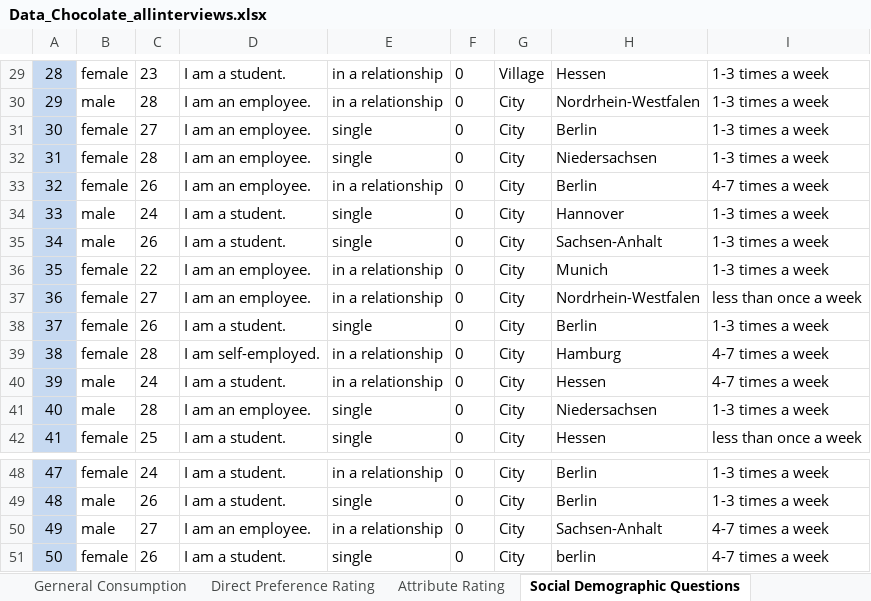
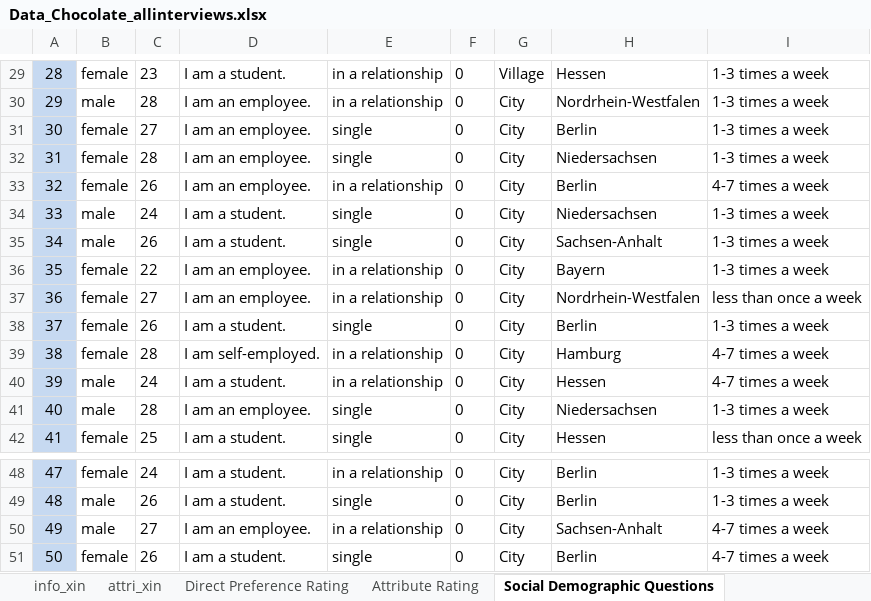
Before and after one commit to spl2018xin/DA2, an Excel workbook: Final_DA2/Data_Chocolate_allinterviews.xlsx, sheet Social Demographic Questions, drawn as a sheet; only a part is shown, gaps mark what is left out; values as stored, in another font and other column widths than the file's, no borders; the diff covers the shown part only; the diff names each change by its address in the sheet, - before the commit and + after, or states it on an @@ line.

```diff
--- a/Final_DA2/Data_Chocolate_allinterviews.xlsx (sheet Social Demographic Questions)
+++ b/Final_DA2/Data_Chocolate_allinterviews.xlsx (sheet Social Demographic Questions)
+sheet tab: info_xin
+sheet tab: attri_xin
-H34: Hannover
+H34: Niedersachsen
-H36: Munich
+H36: Bayern
-H51: berlin
+H51: Berlin
```
Also changed, not shown: 15 edited cells elsewhere in this sheet, sheet AttributeRatingsStacked, Final_DA2/choco表.xlsx, 16 other files.
